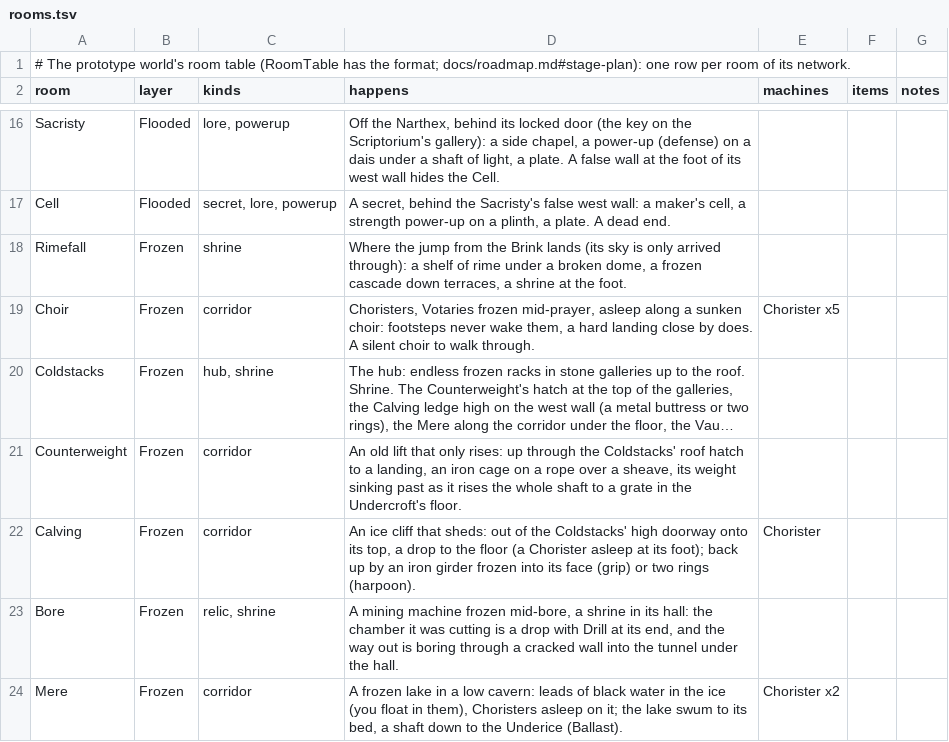
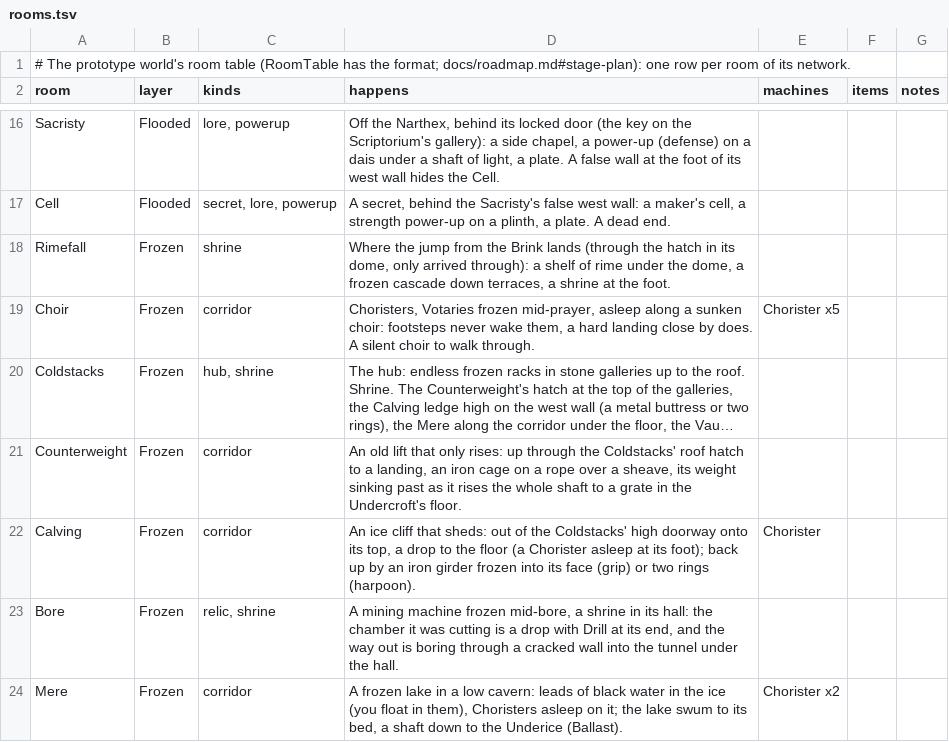
Before and after one commit to pmall/thedeep, a TSV file: worlds/prototype/rooms.tsv, drawn as a sheet; only a part is shown, gaps mark what is left out; long unchanged cells end in ….

```diff
--- a/worlds/prototype/rooms.tsv
+++ b/worlds/prototype/rooms.tsv
@@ -17,3 +17,3 @@ Sacristy	Flooded	lore, powerup	Off the Narthex, behind its locked door (the key
 Cell	Flooded	secret, lore, powerup	A secret, behind the Sacristy's false west wall: a maker's cell, a strength power-up on a plinth, a plate. A dead end.			
-Rimefall	Frozen	shrine	Where the jump from the Brink lands (its sky is only arrived through): a shelf of rime under a broken dome, a frozen cascade down terraces, a shrine at the foot.			
+Rimefall	Frozen	shrine	Where the jump from the Brink lands (through the hatch in its dome, only arrived through): a shelf of rime under the dome, a frozen cascade down terraces, a shrine at the foot.			
 Choir	Frozen	corridor	Choristers, Votaries frozen mid-prayer, asleep along a sunken choir: footsteps never wake them, a hard landing close by does. A silent choir to walk through.	Chorister x5		
```
Also changed, not shown: worlds/prototype/seams.tsv, 5 other files.
